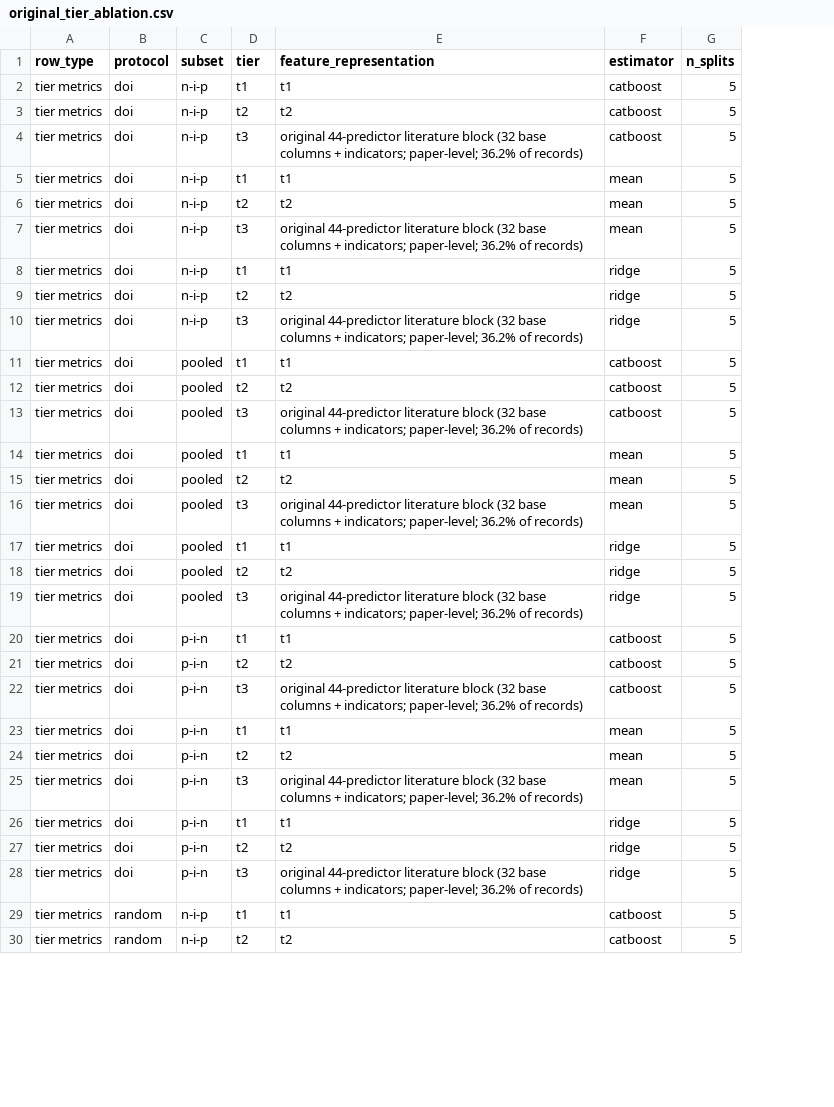
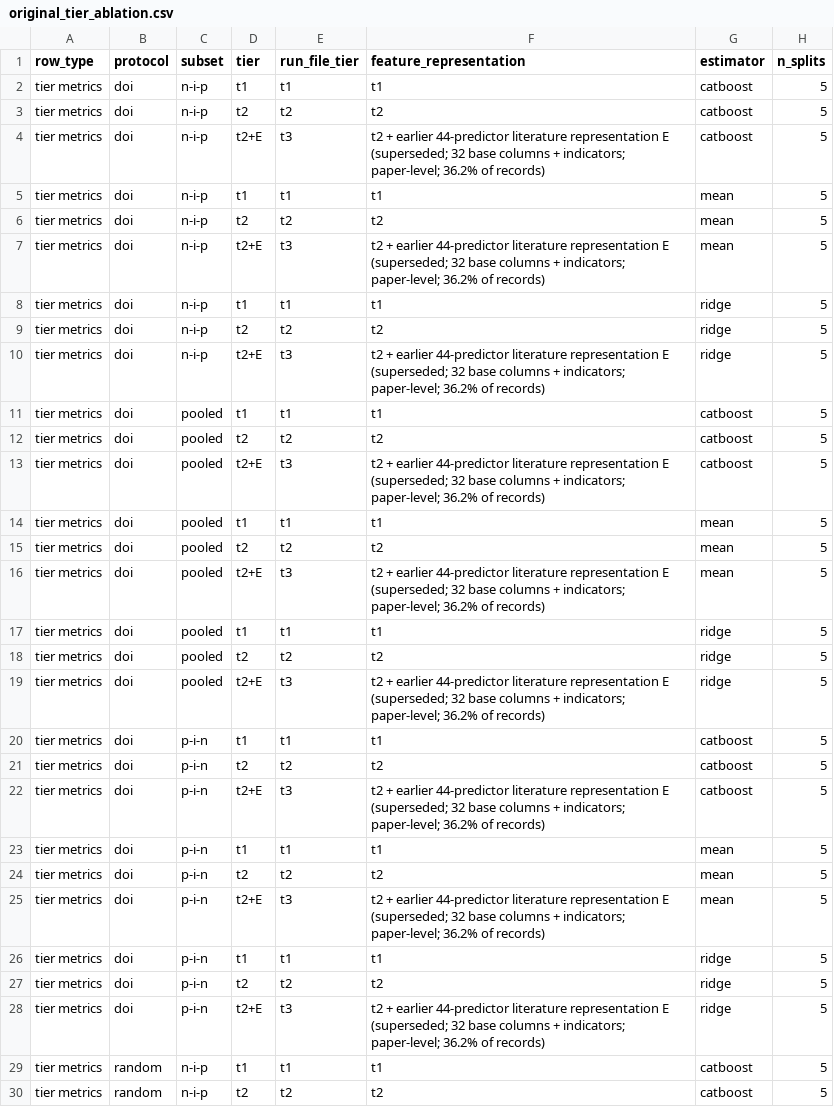
Before and after one commit to TheSunnyBoy123/Perovskite-Solar-Cell-Performance-Prediction, a CSV file: results_handoff/tables/original_tier_ablation.csv, drawn as a sheet; only a part is shown; addresses are those after the commit; the diff covers the shown part only; the diff names each change by its address in the sheet, - before the commit and + after, or states it on an @@ line.

Commit message:
handoff: relabel earlier 44-predictor representation as t2+E; add V4 t1/t2/t3 common-split table
t3 now refers only to the final V4 36 recipe flags. Earlier representation E is written t2+E in
tables, report, data dictionary, README and figure manifest; the original run-file code is kept in
column run_file_tier. Source metrics unchanged. New tables/v4_three_tier_common_split.csv, coverage
audit and provenance updates, refreshed figure copies; verification log 55/55 passed.

```diff
--- a/results_handoff/tables/original_tier_ablation.csv
+++ b/results_handoff/tables/original_tier_ablation.csv
+column E (run_file_tier), rows 2-30: t1 | t2 | t3 | t1 | t2 | t3 | t1 | t2 | t3 | t1 | t2 | t3 | t1 | t2 | t3 | t1 | t2 | t3 | t1 | t2 | t3 | t1 | t2 | t3 | t1 | t2 | t3 | t1 | t2
-D4 (tier): t3
+D4 (tier): t2+E
-F4 (feature_representation): original 44-predictor literature block (32 base columns…
+F4 (feature_representation): t2 + earlier 44-predictor literature representation E (superseded; 32 base columns…
-D7 (tier): t3
+D7 (tier): t2+E
-F7 (feature_representation): original 44-predictor literature block (32 base columns…
+F7 (feature_representation): t2 + earlier 44-predictor literature representation E (superseded; 32 base columns…
-D10 (tier): t3
+D10 (tier): t2+E
-F10 (feature_representation): original 44-predictor literature block (32 base columns…
+F10 (feature_representation): t2 + earlier 44-predictor literature representation E (superseded; 32 base columns…
-D13 (tier): t3
+D13 (tier): t2+E
-F13 (feature_representation): original 44-predictor literature block (32 base columns…
+F13 (feature_representation): t2 + earlier 44-predictor literature representation E (superseded; 32 base columns…
-D16 (tier): t3
+D16 (tier): t2+E
-F16 (feature_representation): original 44-predictor literature block (32 base columns…
+F16 (feature_representation): t2 + earlier 44-predictor literature representation E (superseded; 32 base columns…
-D19 (tier): t3
+D19 (tier): t2+E
-F19 (feature_representation): original 44-predictor literature block (32 base columns…
+F19 (feature_representation): t2 + earlier 44-predictor literature representation E (superseded; 32 base columns…
-D22 (tier): t3
+D22 (tier): t2+E
-F22 (feature_representation): original 44-predictor literature block (32 base columns…
+F22 (feature_representation): t2 + earlier 44-predictor literature representation E (superseded; 32 base columns…
-D25 (tier): t3
+D25 (tier): t2+E
-F25 (feature_representation): original 44-predictor literature block (32 base columns…
+F25 (feature_representation): t2 + earlier 44-predictor literature representation E (superseded; 32 base columns…
-D28 (tier): t3
+D28 (tier): t2+E
-F28 (feature_representation): original 44-predictor literature block (32 base columns…
+F28 (feature_representation): t2 + earlier 44-predictor literature representation E (superseded; 32 base columns…
```
Also changed, not shown: 108 edited cells elsewhere in this file, results_handoff/tables/baseline_studies.csv, results_handoff/tables/control_experiments.csv, 43 other files.
